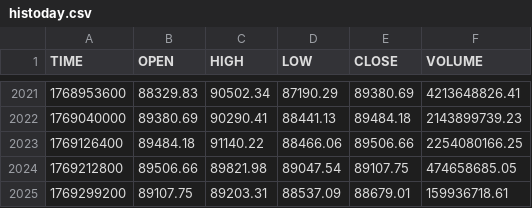
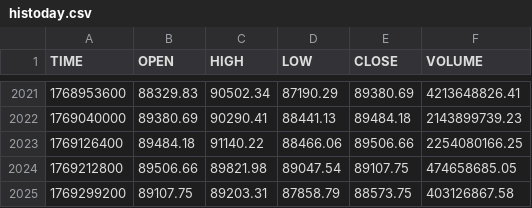
Before and after one commit to stpunos/bitcoin-datasets, a CSV file: data/coindesk/histoday.csv, drawn as a sheet; only a part is shown, gaps mark what is left out.

```diff
--- a/data/coindesk/histoday.csv
+++ b/data/coindesk/histoday.csv
@@ -2024,2 +2024,2 @@ TIME,OPEN,HIGH,LOW,CLOSE,VOLUME
 1769212800,89506.66,89821.98,89047.54,89107.75,474658685.05
-1769299200,89107.75,89203.31,88537.09,88679.01,159936718.61
+1769299200,89107.75,89203.31,87858.79,88573.75,403126867.58
```
Also changed, not shown: data/coindesk/histohour.csv, data/coindesk/hourly_social_data.csv, 2 other files.
